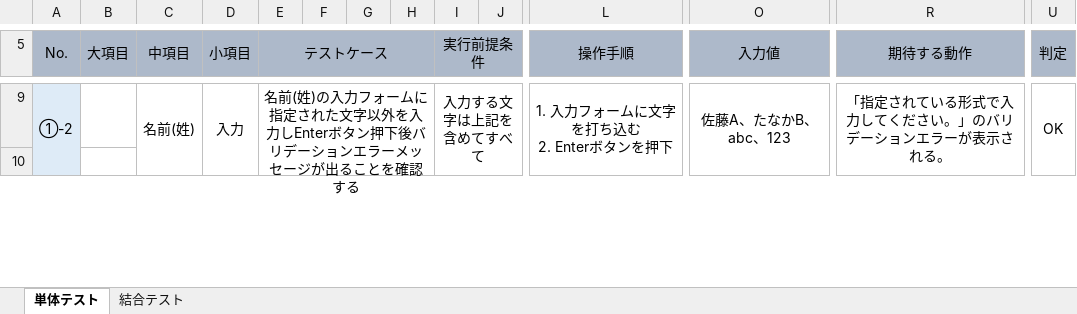
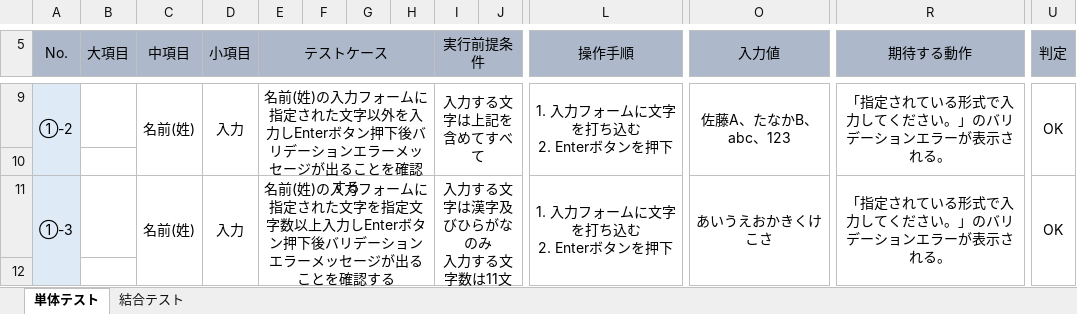
Before and after one commit to HK1205/testcase, an Excel workbook: テストケース.xlsx, sheet 単体テスト, drawn as a sheet; only a part is shown, gaps mark what is left out; values as stored, in another font and other column widths than the file's, no borders; conditional formats not drawn; rows hold the shown columns only; ↵ is a line break in a cell; the diff covers the shown part only; the diff names each change by its address in the sheet, - before the commit and + after, or states it on an @@ line.

Commit message:
単体テストと結合テストのテストケース

```diff
--- a/テストケース.xlsx (sheet 単体テスト)
+++ b/テストケース.xlsx (sheet 単体テスト)
+row 11: ①-3 |  | 名前(姓) | 入力 | 名前(姓)の入力フォームに指定された文字を指定文字数以上入力しEnterボタン押下後バリデーションエラーメッセージが出ることを確認する |  |  |  | 入力する文字は漢字及びひらがなのみ ↵ 入力する文字数は11文字以上 |  | 1. 入力フォームに文字を打ち込む ↵ 2. Enterボタンを押下 | あいうえおかきくけこさ | 「指定されている形式で入力してください。」のバリデーションエラーが表示される。 | OK
+row 12: (empty)
```
Also changed, not shown: 6 added rows and 4 edited cells elsewhere in this sheet.
